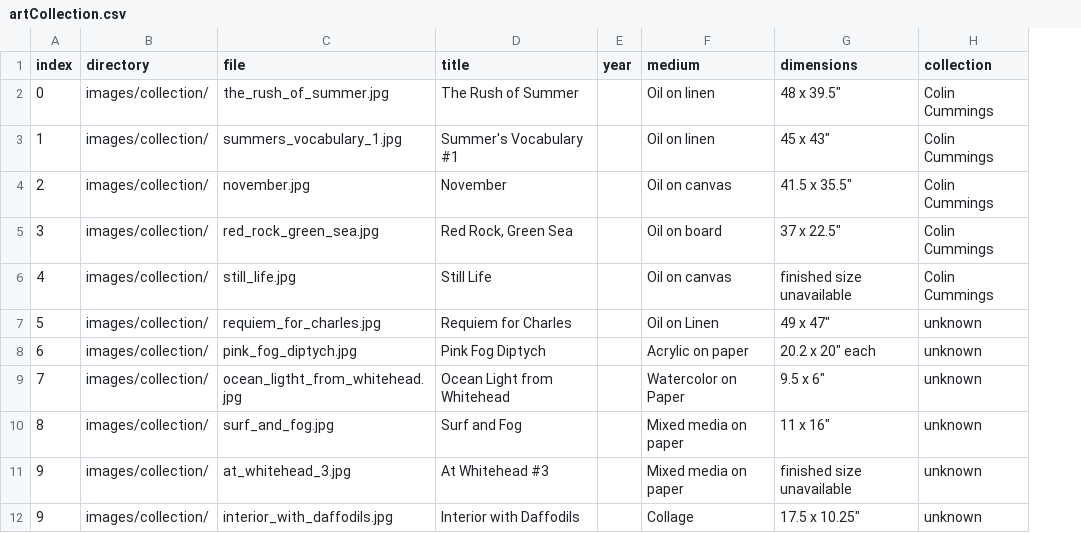
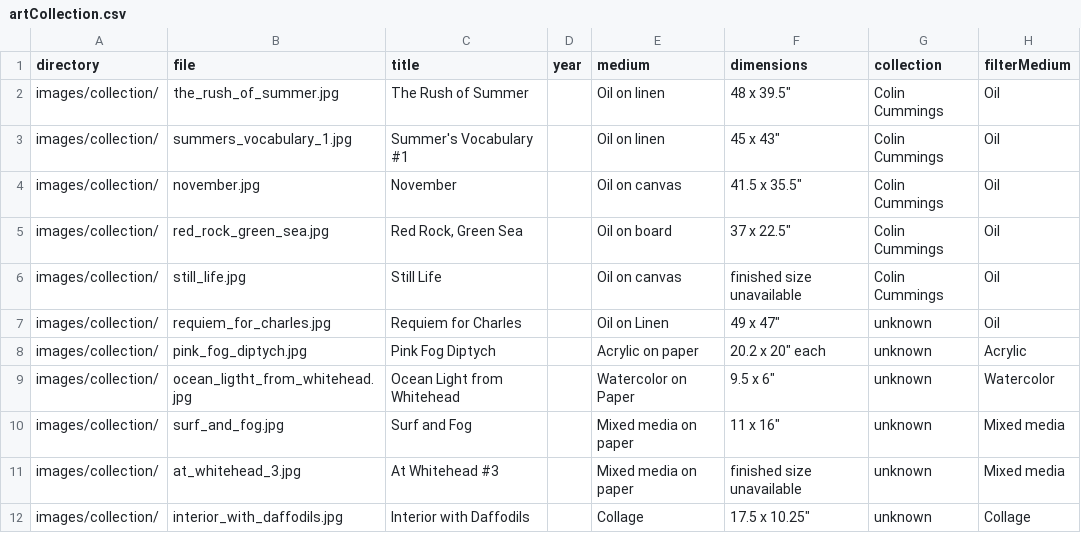
Before and after one commit to colinrobertbrooks/frances-kornbluth, a CSV file: data/artCollection.csv, drawn as a sheet; removed rows and columns are numbered as before the commit, all else as after; the diff names each change by its address in the sheet, - before the commit and + after, or states it on an @@ line.

```diff
--- a/data/artCollection.csv
+++ b/data/artCollection.csv
-column A (index), rows 2-12: 0 | 1 | 2 | 3 | 4 | 5 | 6 | 7 | 8 | 9 | 9
+column H (filterMedium), rows 2-12: Oil | Oil | Oil | Oil | Oil | Oil | Acrylic | Watercolor | Mixed media | Mixed media | Collage
```
Also changed, not shown: 1 other file.
